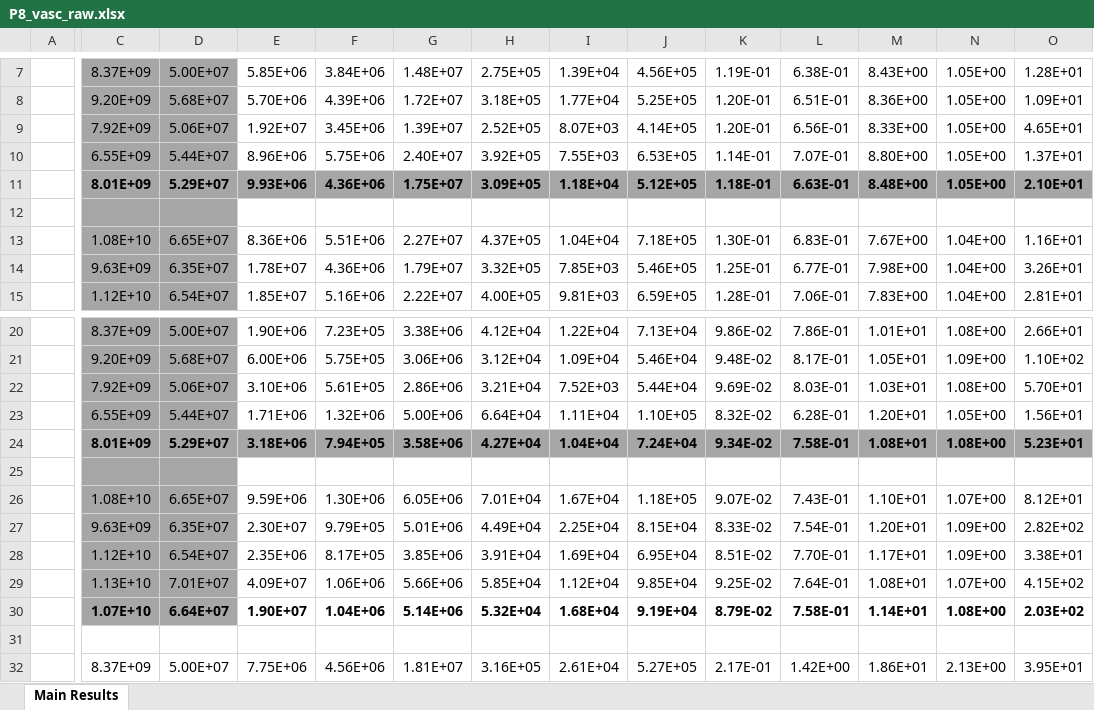
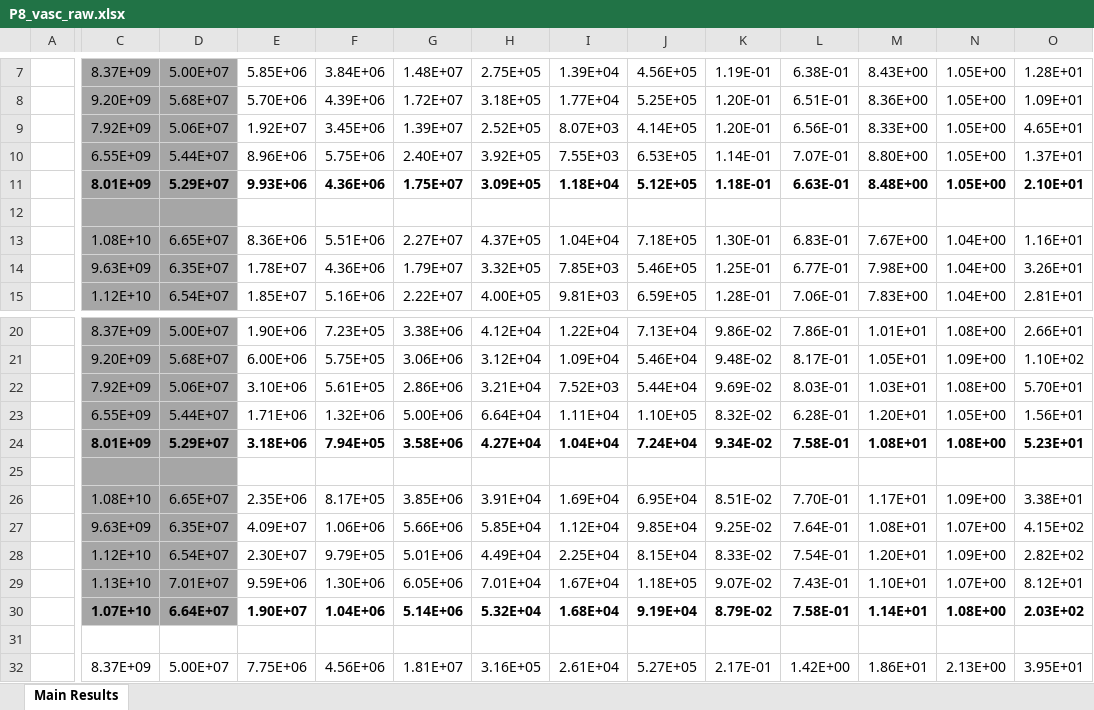
Before and after one commit to agalic-rd/Vasc-AoP, an Excel workbook: data/P8_vasc_raw.xlsx, sheet Main Results, drawn as a sheet; only a part is shown, gaps mark what is left out; values as stored, in another font and other column widths than the file's, no borders; charts and pictures not drawn; removed rows and columns are numbered as before the commit, all else as after; rows hold the shown columns only; the diff covers the shown part only; the diff names each change by its address in the sheet, - before the commit and + after, or states it on an @@ line.

Commit message:
Data update

```diff
--- a/data/P8_vasc_raw.xlsx (sheet Main Results)
+++ b/data/P8_vasc_raw.xlsx (sheet Main Results)
-E11:O11 fill: #A6A6A6
+E11:O11 fill: none
-E24:O24 fill: #A6A6A6
+E24:O24 fill: none
-row 26:  | 1.08E+10 | 6.65E+07 | 9.59E+06 | 1.30E+06 | 6.05E+06 | 7.01E+04 | 1.67E+04 | 1.18E+05 | 9.07E-02 | 7.43E-01 | 1.10E+01 | 1.07E+00 | 8.12E+01
-row 27:  | 9.63E+09 | 6.35E+07 | 2.30E+07 | 9.79E+05 | 5.01E+06 | 4.49E+04 | 2.25E+04 | 8.15E+04 | 8.33E-02 | 7.54E-01 | 1.20E+01 | 1.09E+00 | 2.82E+02
-C26: 1.12E+10
+C26: 1.08E+10
-D26: 6.54E+07
+D26: 6.65E+07
-C27: 1.13E+10
+C27: 9.63E+09
-D27: 7.01E+07
+D27: 6.35E+07
+row 28:  | 1.12E+10 | 6.54E+07 | 2.30E+07 | 9.79E+05 | 5.01E+06 | 4.49E+04 | 2.25E+04 | 8.15E+04 | 8.33E-02 | 7.54E-01 | 1.20E+01 | 1.09E+00 | 2.82E+02
+row 29:  | 1.13E+10 | 7.01E+07 | 9.59E+06 | 1.30E+06 | 6.05E+06 | 7.01E+04 | 1.67E+04 | 1.18E+05 | 9.07E-02 | 7.43E-01 | 1.10E+01 | 1.07E+00 | 8.12E+01
```
Also changed, not shown: cell formats elsewhere in this sheet, charts or pictures, data/Vasc_raw_data.xlsx.
